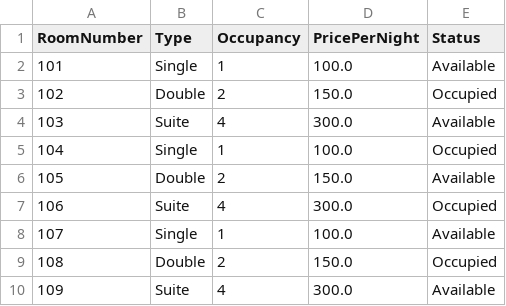
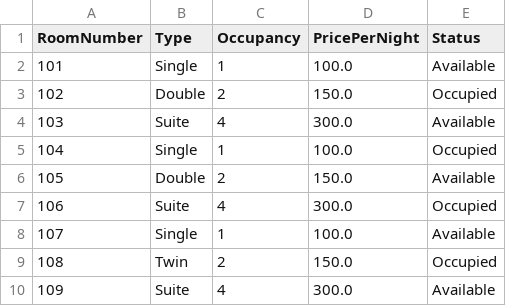
Before and after one commit to Christabel091/Hotel-Management-System, a CSV file: text/room.csv, drawn as a sheet.

```diff
--- a/text/room.csv
+++ b/text/room.csv
@@ -8,3 +8,3 @@ RoomNumber,Type,Occupancy,PricePerNight,Status
 107,Single,1,100.0,Available
-108,Double,2,150.0,Occupied
+108,Twin,2,150.0,Occupied
 109,Suite,4,300.0,Available
```
Also changed, not shown: 3 other files.
